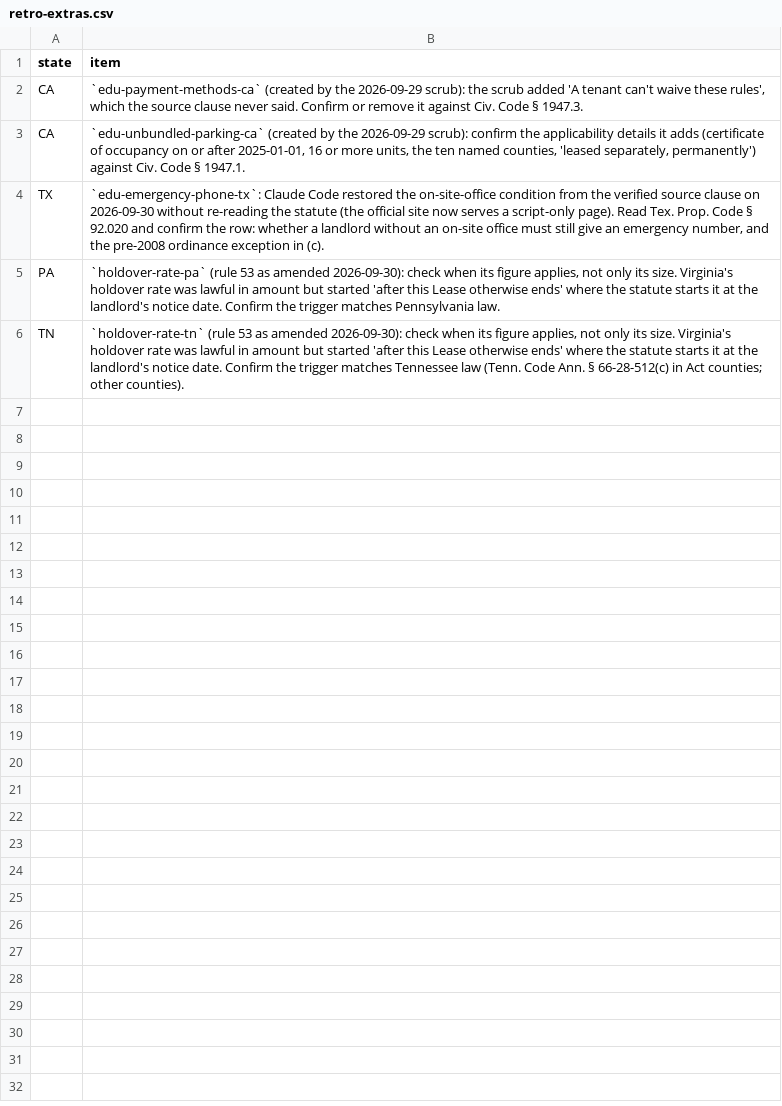
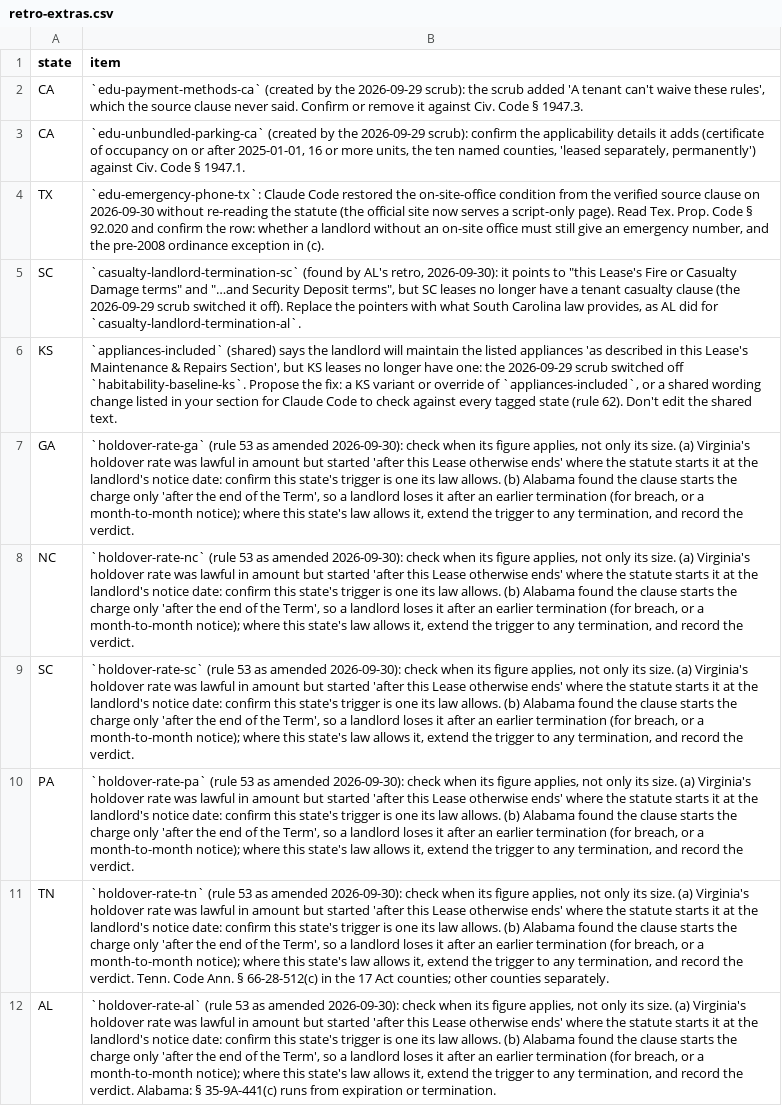
Before and after one commit to tsteinbaugh/property-manager-landlord-app, a CSV file: scripts/clause-library/retro-extras.csv, drawn as a sheet; addresses are those after the commit; the diff names each change by its address in the sheet, - before the commit and + after, or states it on an @@ line.

```diff
--- a/scripts/clause-library/retro-extras.csv
+++ b/scripts/clause-library/retro-extras.csv
+row 5: SC | `casualty-landlord-termination-sc` (found by AL's retro, 2026-09-30): it points to "this Lease's Fire or Casualty Damage terms" and "…and Security Deposit terms", but SC leases no longer have a tenant casualty clause (the 2026-09-29 scrub switched it off). Replace the pointers with what South Carolina law provides, as AL did for `casualty-landlord-termination-al`.
+row 6: KS | `appliances-included` (shared) says the landlord will maintain the listed appliances 'as described in this Lease's Maintenance & Repairs Section', but KS leases no longer have one: the 2026-09-29 scrub switched off `habitability-baseline-ks`. Propose the fix: a KS variant or override of `appliances-included`, or a shared wording change listed in your section for Claude Code to check against every tagged state (rule 62). Don't edit the shared text.
+row 7: GA | `holdover-rate-ga` (rule 53 as amended 2026-09-30): check when its figure applies, not only its size. (a) Virginia's holdover rate was lawful in amount but started 'after this Lease otherwise ends' where the statute starts it at the landlord's notice date: confirm this state's trigger is one its law allows. (b) Alabama found the clause starts the charge only 'after the end of the Term', so a landlord loses it after an earlier termination (for breach, or a month-to-month notice); where this state's law allows it, extend the trigger to any termination, and record the verdict.
+row 8: NC | `holdover-rate-nc` (rule 53 as amended 2026-09-30): check when its figure applies, not only its size. (a) Virginia's holdover rate was lawful in amount but started 'after this Lease otherwise ends' where the statute starts it at the landlord's notice date: confirm this state's trigger is one its law allows. (b) Alabama found the clause starts the charge only 'after the end of the Term', so a landlord loses it after an earlier termination (for breach, or a month-to-month notice); where this state's law allows it, extend the trigger to any termination, and record the verdict.
+row 9: SC | `holdover-rate-sc` (rule 53 as amended 2026-09-30): check when its figure applies, not only its size. (a) Virginia's holdover rate was lawful in amount but started 'after this Lease otherwise ends' where the statute starts it at the landlord's notice date: confirm this state's trigger is one its law allows. (b) Alabama found the clause starts the charge only 'after the end of the Term', so a landlord loses it after an earlier termination (for breach, or a month-to-month notice); where this state's law allows it, extend the trigger to any termination, and record the verdict.
-B10 (item): …its size. Virginia's holdover rate was lawful in amount but started 'after this Lease otherwise ends' where the statute starts it at the landlord's notice date. Confirm the trigger matches Pennsylvania law.
+B10 (item): …its size. (a) Virginia's holdover rate was lawful in amount but started 'after this Lease otherwise ends' where the statute starts it at the landlord's notice date: confirm this state's trigger is one its law allows. (b) Alabama found the clause starts the charge only 'after the end of the Term', so a landlord loses it after an earlier termination (for breach, or a month-to-month notice); where this state's law allows it, extend the trigger to any termination, and record the verdict.
-B11 (item): …its size. Virginia's holdover rate was lawful in amount but started 'after this Lease otherwise ends' where the statute starts it at the landlord's notice date. Confirm the trigger matches Tennessee law (Tenn. Code Ann. § 66-28-512(c) in Act counties; other counties).
+B11 (item): …its size. (a) Virginia's holdover rate was lawful in amount but started 'after this Lease otherwise ends' where the statute starts it at the landlord's notice date: confirm this state's trigger is one its law allows. (b) Alabama found the clause starts the charge only 'after the end of the Term', so a landlord loses it after an earlier termination (for breach, or a month-to-month notice); where this state's law allows it, extend the trigger to any termination, and record the verdict. Tenn. Code Ann. § 66-28-512(c) in the 17 Act counties; other counties separately.
+row 12: AL | `holdover-rate-al` (rule 53 as amended 2026-09-30): check when its figure applies, not only its size. (a) Virginia's holdover rate was lawful in amount but started 'after this Lease otherwise ends' where the statute starts it at the landlord's notice date: confirm this state's trigger is one its law allows. (b) Alabama found the clause starts the charge only 'after the end of the Term', so a landlord loses it after an earlier termination (for breach, or a month-to-month notice); where this state's law allows it, extend the trigger to any termination, and record the verdict. Alabama: § 35-9A-441(c) runs from expiration or termination.
```
Also changed, not shown: lease-clause-citations-AL.csv, 10 other files.
